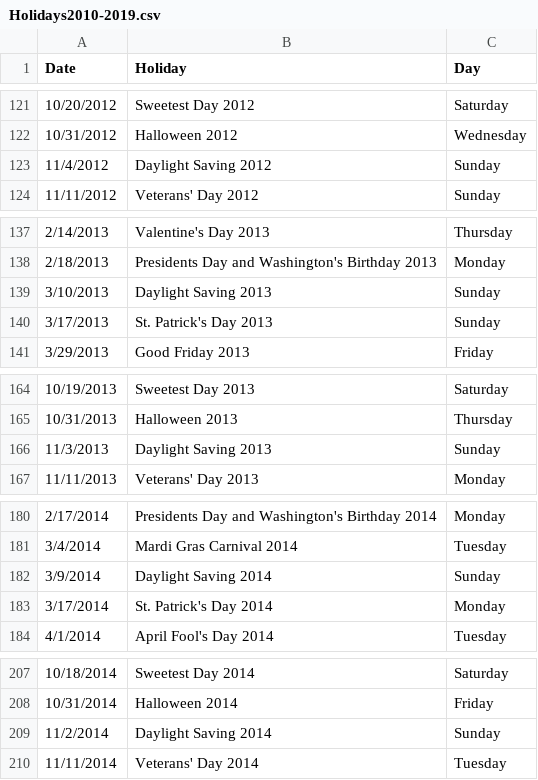
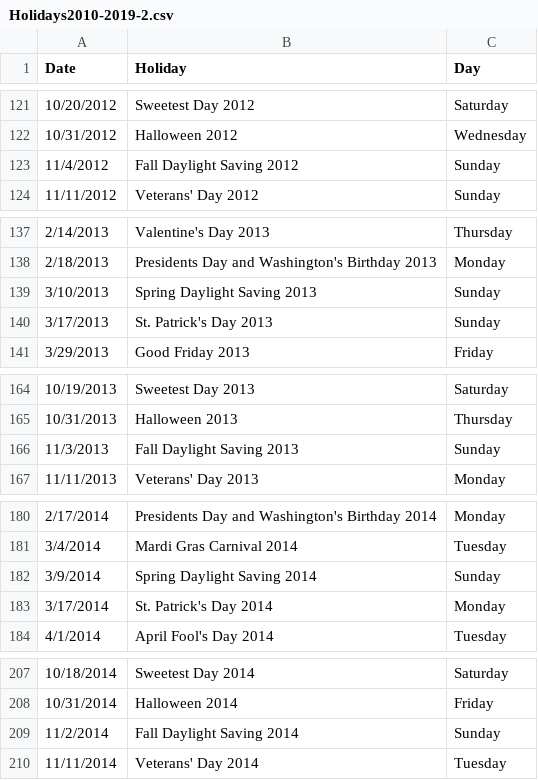
Before and after one commit to icebergmann99/PROJECT-1, a CSV file: Resources/Holidays2010-2019-2.csv (was Resources/Holidays2010-2019.csv), drawn as a sheet; only a part is shown, gaps mark what is left out; the diff covers the shown part only.

```diff
--- a/Resources/Holidays2010-2019.csv
+++ b/Resources/Holidays2010-2019-2.csv
@@ -122,3 +122,3 @@ Date,Holiday,Day
 10/31/2012,Halloween 2012,Wednesday
-11/4/2012,Daylight Saving 2012,Sunday
+11/4/2012,Fall Daylight Saving 2012,Sunday
 11/11/2012,Veterans' Day 2012,Sunday
@@ -138,3 +138,3 @@ Date,Holiday,Day
 2/18/2013,Presidents Day and Washington's Birthday 2013,Monday
-3/10/2013,Daylight Saving 2013,Sunday
+3/10/2013,Spring Daylight Saving 2013,Sunday
 3/17/2013,St. Patrick's Day 2013,Sunday
@@ -165,3 +165,3 @@ Date,Holiday,Day
 10/31/2013,Halloween 2013,Thursday
-11/3/2013,Daylight Saving 2013,Sunday
+11/3/2013,Fall Daylight Saving 2013,Sunday
 11/11/2013,Veterans' Day 2013,Monday
@@ -181,3 +181,3 @@ Date,Holiday,Day
 3/4/2014,Mardi Gras Carnival 2014,Tuesday
-3/9/2014,Daylight Saving 2014,Sunday
+3/9/2014,Spring Daylight Saving 2014,Sunday
 3/17/2014,St. Patrick's Day 2014,Monday
@@ -208,3 +208,3 @@ Date,Holiday,Day
 10/31/2014,Halloween 2014,Friday
-11/2/2014,Daylight Saving 2014,Sunday
+11/2/2014,Fall Daylight Saving 2014,Sunday
 11/11/2014,Veterans' Day 2014,Tuesday
```
Also changed, not shown: 15 edited cells elsewhere in this file, 2 other files.
